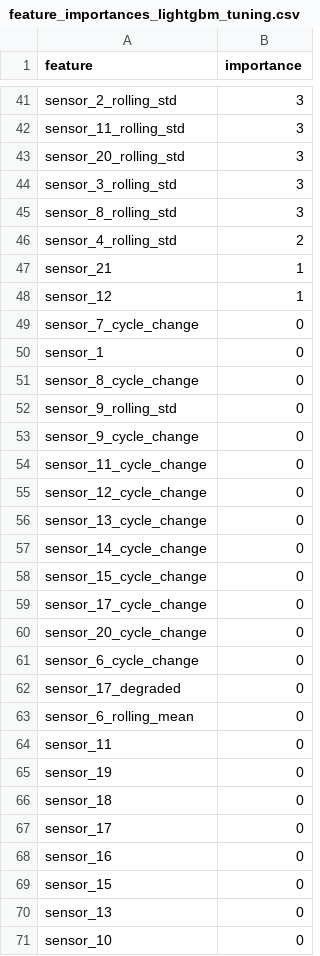
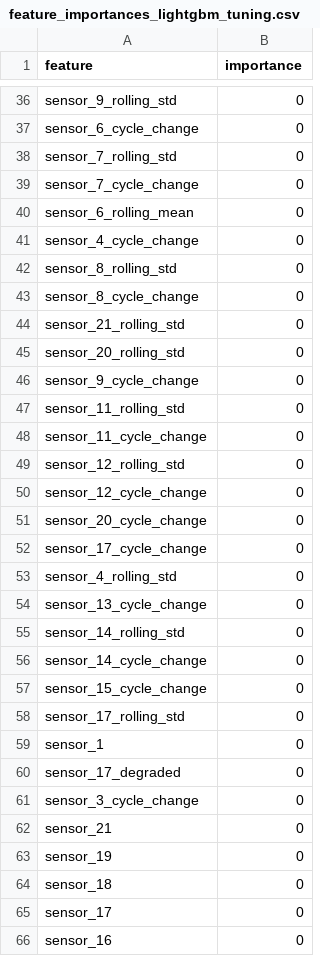
Before and after one commit to S-Houston/predictive_maintenance, a CSV file: feature_importances_lightgbm_tuning.csv, drawn as a sheet; only a part is shown, gaps mark what is left out; the shorter side is filled out with more unchanged rows; removed rows and columns are numbered as before the commit, all else as after; the diff covers the shown part only; the diff names each change by its address in the sheet, - before the commit and + after, or states it on an @@ line.

```diff
--- a/feature_importances_lightgbm_tuning.csv
+++ b/feature_importances_lightgbm_tuning.csv
-row 41: sensor_2_rolling_std | 3
-row 42: sensor_11_rolling_std | 3
-row 43: sensor_20_rolling_std | 3
-row 44: sensor_3_rolling_std | 3
-row 45: sensor_8_rolling_std | 3
-row 46: sensor_4_rolling_std | 2
-row 47: sensor_21 | 1
-row 48: sensor_12 | 1
+row 36: sensor_9_rolling_std | 0
@@ row 61 moved to row 37: sensor_6_cycle_change @@
+row 38: sensor_7_rolling_std | 0
@@ row 63 moved to row 40: sensor_6_rolling_mean @@
@@ row 81 moved to row 41: sensor_4_cycle_change @@
-A42 (feature): sensor_1
+A42 (feature): sensor_8_rolling_std
-A44 (feature): sensor_9_rolling_std
+A44 (feature): sensor_21_rolling_std
+row 45: sensor_20_rolling_std | 0
+row 47: sensor_11_rolling_std | 0
+row 49: sensor_12_rolling_std | 0
@@ row 60 moved to row 51: sensor_20_cycle_change @@
+row 52: sensor_17_cycle_change | 0
+row 53: sensor_4_rolling_std | 0
+row 55: sensor_14_rolling_std | 0
-A58 (feature): sensor_17_cycle_change
+A58 (feature): sensor_17_rolling_std
+row 59: sensor_1 | 0
@@ row 83 moved to row 61: sensor_3_cycle_change @@
-A62 (feature): sensor_11
+A62 (feature): sensor_21
```
Also changed, not shown: 20 added rows, 21 removed rows, 3 moved rows and 16 edited cells elsewhere in this file, feature_importances_rf_tuning.csv, feature_importances_xgb_tuning.csv, 6 other files.
